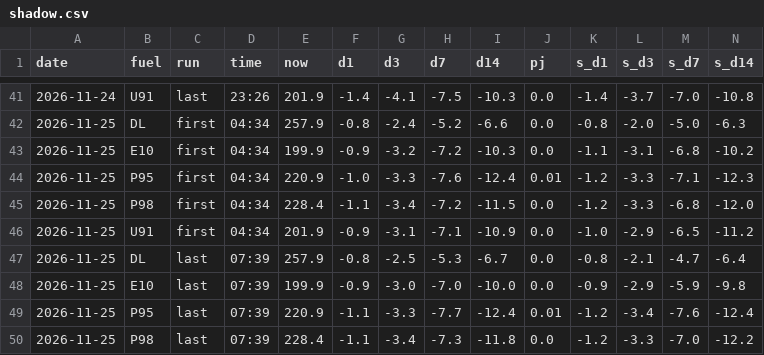
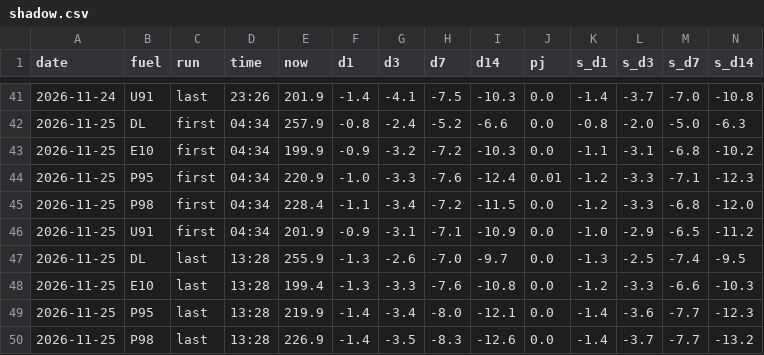
Before and after one commit to nathann2997/Bowser, a CSV file: store/shadow.csv, drawn as a sheet; only a part is shown, gaps mark what is left out; removed rows and columns are numbered as before the commit, all else as after; rows hold the shown columns only; the diff covers the shown part only; the diff names each change by its address in the sheet, - before the commit and + after, or states it on an @@ line.

```diff
--- a/store/shadow.csv
+++ b/store/shadow.csv
-D47 (time): 07:39
+D47 (time): 13:28
-E47 (now): 257.9
+E47 (now): 255.9
-F47 (d1): -0.8
+F47 (d1): -1.3
-G47 (d3): -2.5
+G47 (d3): -2.6
-H47 (d7): -5.3
+H47 (d7): -7.0
-I47 (d14): -6.7
+I47 (d14): -9.7
-K47 (s_d1): -0.8
+K47 (s_d1): -1.3
-L47 (s_d3): -2.1
+L47 (s_d3): -2.5
-M47 (s_d7): -4.7
+M47 (s_d7): -7.4
-N47 (s_d14): -6.4
+N47 (s_d14): -9.5
-row 48: 2026-11-25 | E10 | last | 07:39 | 199.9 | -0.9 | -3.0 | -7.0 | -10.0 | 0.0 | -0.9 | -2.9 | -5.9 | -9.8
-row 49: 2026-11-25 | P95 | last | 07:39 | 220.9 | -1.1 | -3.3 | -7.7 | -12.4 | 0.01 | -1.2 | -3.4 | -7.6 | -12.4
-B48 (fuel): P98
+B48 (fuel): E10
-D48 (time): 07:39
+D48 (time): 13:28
-E48 (now): 228.4
+E48 (now): 199.4
-F48 (d1): -1.1
+F48 (d1): -1.3
-G48 (d3): -3.4
+G48 (d3): -3.3
-H48 (d7): -7.3
+H48 (d7): -7.6
-I48 (d14): -11.8
+I48 (d14): -10.8
-M48 (s_d7): -7.0
+M48 (s_d7): -6.6
-N48 (s_d14): -12.2
+N48 (s_d14): -10.3
+row 49: 2026-11-25 | P95 | last | 13:28 | 219.9 | -1.4 | -3.4 | -8.0 | -12.1 | 0.0 | -1.4 | -3.6 | -7.7 | -12.3
+row 50: 2026-11-25 | P98 | last | 13:28 | 226.9 | -1.4 | -3.5 | -8.3 | -12.6 | 0.0 | -1.4 | -3.7 | -7.7 | -13.2
```
Also changed, not shown: 10 edited cells elsewhere in this file, store/tgp.csv, 7 other files.
